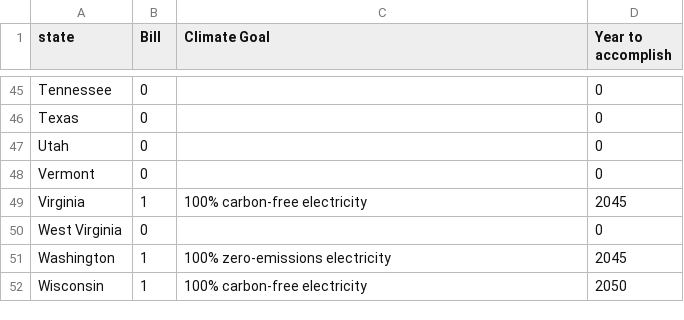
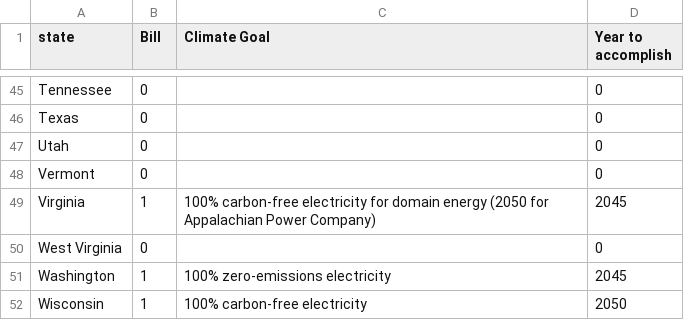
Before and after one commit to DataVizClimate/datavizclimate.github.io, a CSV file: static/data/climate_policy_states.csv, drawn as a sheet; only a part is shown, gaps mark what is left out.

Commit message:
made virgina more specific

```diff
--- a/static/data/climate_policy_states.csv
+++ b/static/data/climate_policy_states.csv
@@ -48,3 +48,3 @@ Utah,0,,0
 Vermont,0,,0
-Virginia,1,100% carbon-free electricity,2045
+Virginia,1,100% carbon-free electricity for domain energy (2050 for Appalachian Power Company),2045
 West Virginia,0,,0
```
